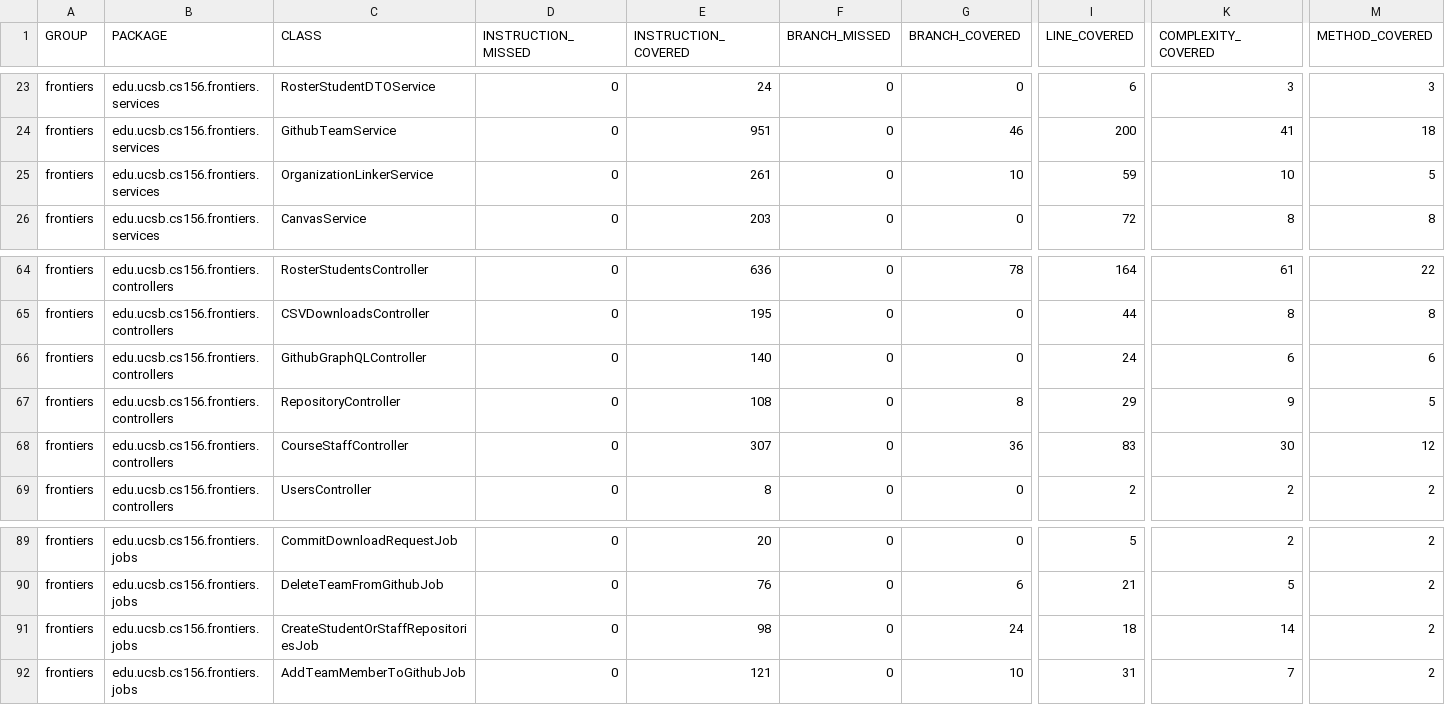
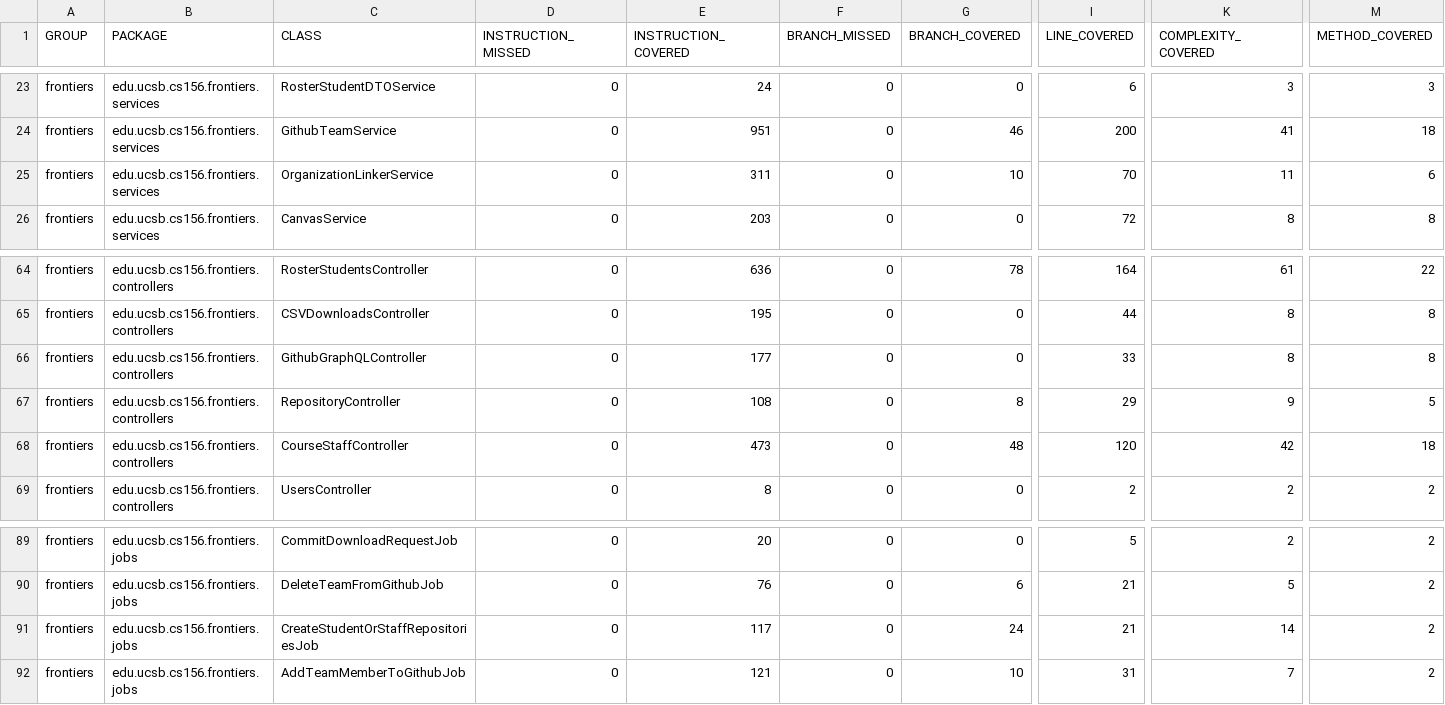
Before and after one commit to ucsb-cs156-s26/proj-frontiers-s26-09, a CSV file: prs/33/jacoco/jacoco.csv, drawn as a sheet; only a part is shown, gaps mark what is left out; the diff names each change by its address in the sheet, - before the commit and + after, or states it on an @@ line.

```diff
--- a/prs/33/jacoco/jacoco.csv
+++ b/prs/33/jacoco/jacoco.csv
-E25 (INSTRUCTION_COVERED): 261
+E25 (INSTRUCTION_COVERED): 311
-I25 (LINE_COVERED): 59
+I25 (LINE_COVERED): 70
-K25 (COMPLEXITY_COVERED): 10
+K25 (COMPLEXITY_COVERED): 11
-M25 (METHOD_COVERED): 5
+M25 (METHOD_COVERED): 6
-E66 (INSTRUCTION_COVERED): 140
+E66 (INSTRUCTION_COVERED): 177
-I66 (LINE_COVERED): 24
+I66 (LINE_COVERED): 33
-K66 (COMPLEXITY_COVERED): 6
+K66 (COMPLEXITY_COVERED): 8
-M66 (METHOD_COVERED): 6
+M66 (METHOD_COVERED): 8
-E68 (INSTRUCTION_COVERED): 307
+E68 (INSTRUCTION_COVERED): 473
-G68 (BRANCH_COVERED): 36
+G68 (BRANCH_COVERED): 48
-I68 (LINE_COVERED): 83
+I68 (LINE_COVERED): 120
-K68 (COMPLEXITY_COVERED): 30
+K68 (COMPLEXITY_COVERED): 42
-M68 (METHOD_COVERED): 12
+M68 (METHOD_COVERED): 18
-E91 (INSTRUCTION_COVERED): 98
+E91 (INSTRUCTION_COVERED): 117
-I91 (LINE_COVERED): 18
+I91 (LINE_COVERED): 21
```
Also changed, not shown: 17 other files.
